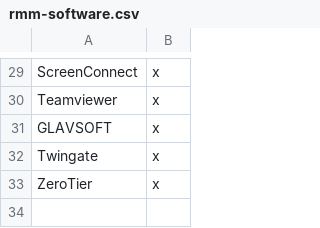
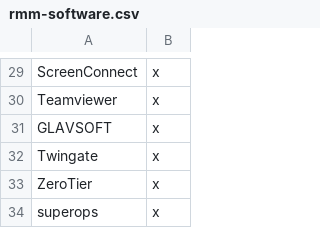
Before and after one commit to l1lsl0th/IDK, a CSV file: rmm-software.csv, drawn as a sheet; only a part is shown, gaps mark what is left out; the diff names each change by its address in the sheet, - before the commit and + after, or states it on an @@ line.

Commit message:
Update rmm-software.csv

```diff
--- a/rmm-software.csv
+++ b/rmm-software.csv
+row 34: superops | x
```
